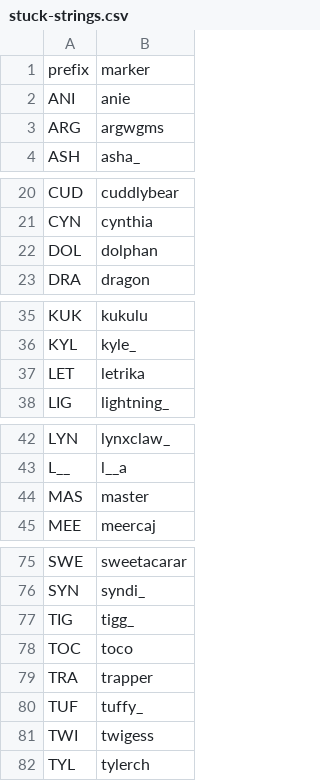
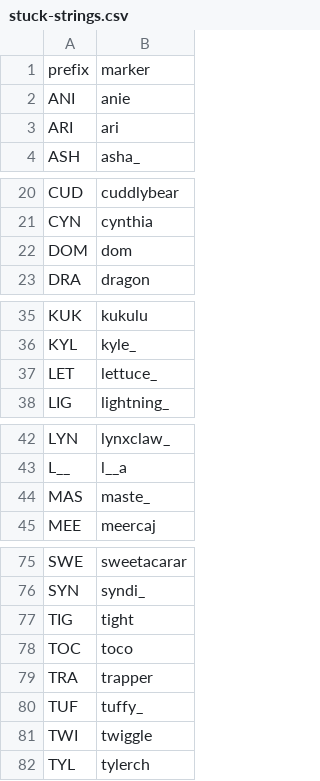
Before and after one commit to veprice/tileSetter, a CSV file: data/stuck-strings.csv, drawn as a sheet; only a part is shown, gaps mark what is left out.

Commit message:
update stuck strings

```diff
--- a/data/stuck-strings.csv
+++ b/data/stuck-strings.csv
@@ -2,3 +2,3 @@ prefix,marker
 ANI,anie
-ARG,argwgms
+ARI,ari
 ASH,asha_
@@ -21,3 +21,3 @@ CUD,cuddlybear
 CYN,cynthia
-DOL,dolphan
+DOM,dom
 DRA,dragon
@@ -36,3 +36,3 @@ KUK,kukulu
 KYL,kyle_
-LET,letrika
+LET,lettuce_
 LIG,lightning_
@@ -43,3 +43,3 @@ LYN,lynxclaw_
 L__,l__a
-MAS,master
+MAS,maste_
 MEE,meercaj
@@ -76,3 +76,3 @@ SWE,sweetacarar
 SYN,syndi_
-TIG,tigg_
+TIG,tight
 TOC,toco
@@ -80,3 +80,3 @@ TRA,trapper
 TUF,tuffy_
-TWI,twigess
+TWI,twiggle
 TYL,tylerch
```
